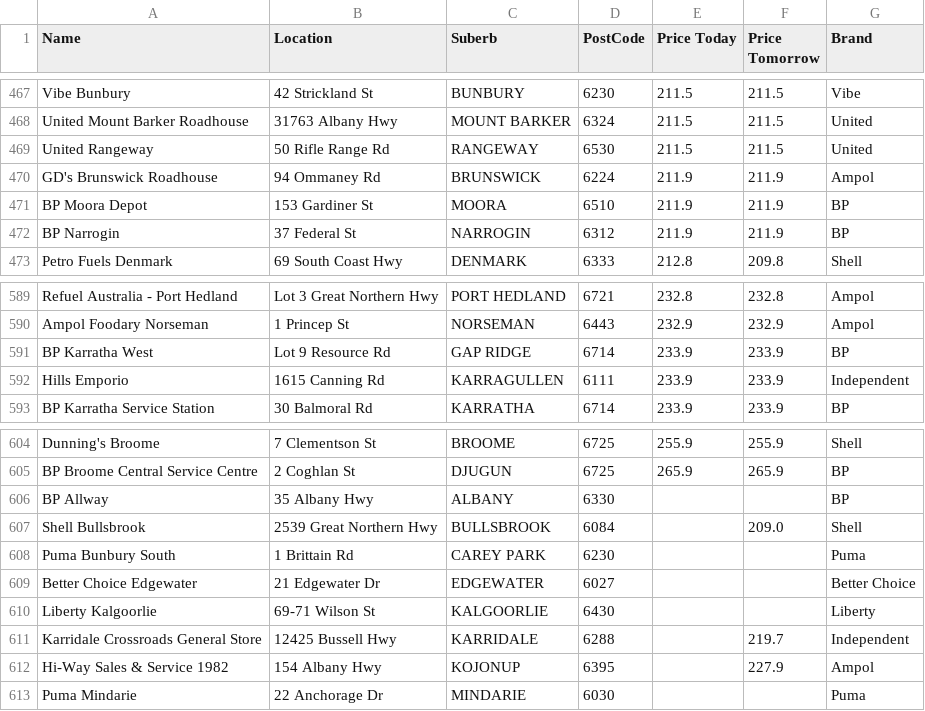
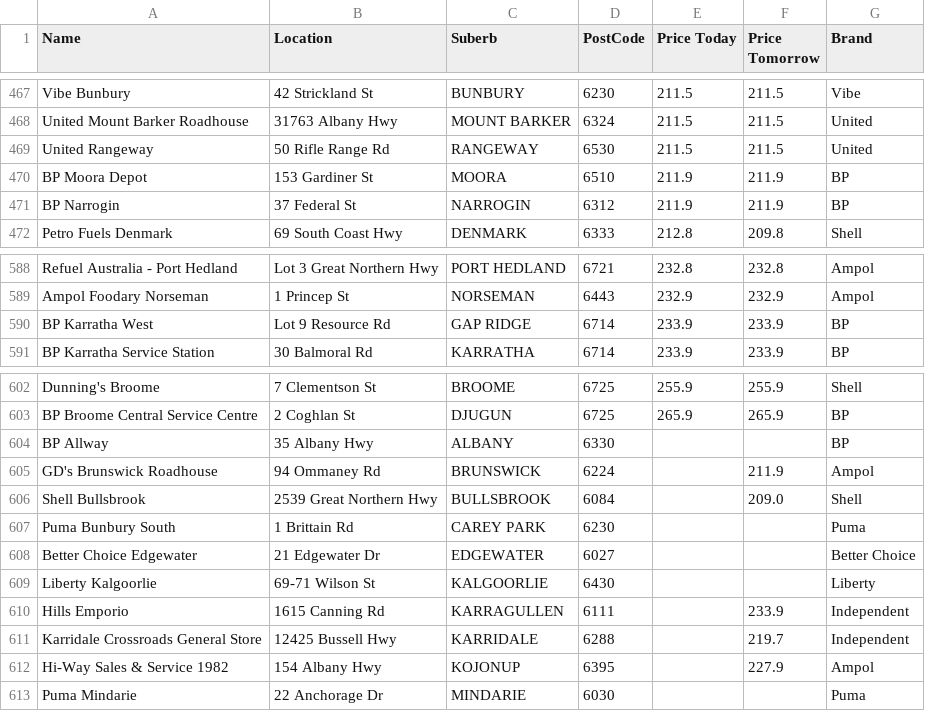
Before and after one commit to Luke3573/WaFuel, a CSV file: WaFuel98.csv, drawn as a sheet; only a part is shown, gaps mark what is left out.

Commit message:
updated

```diff
--- a/WaFuel98.csv
+++ b/WaFuel98.csv
@@ -469,3 +469,2 @@ United Mount Barker Roadhouse,31763 Albany Hwy,MOUNT BARKER,6324,211.5,211.5,Uni
 United Rangeway,50 Rifle Range Rd,RANGEWAY,6530,211.5,211.5,United
-GD's Brunswick Roadhouse,94 Ommaney Rd,BRUNSWICK,6224,211.9,211.9,Ampol
 BP Moora Depot,153 Gardiner St,MOORA,6510,211.9,211.9,BP
@@ -591,3 +590,2 @@ Ampol Foodary Norseman,1 Princep St,NORSEMAN,6443,232.9,232.9,Ampol
 BP Karratha West,Lot 9 Resource Rd,GAP RIDGE,6714,233.9,233.9,BP
-Hills Emporio,1615 Canning Rd,KARRAGULLEN,6111,233.9,233.9,Independent
 BP Karratha Service Station,30 Balmoral Rd,KARRATHA,6714,233.9,233.9,BP
@@ -606,2 +604,3 @@ BP Broome Central Service Centre,2 Coghlan St,DJUGUN,6725,265.9,265.9,BP
 BP Allway,35 Albany Hwy,ALBANY,6330,,,BP
+GD's Brunswick Roadhouse,94 Ommaney Rd,BRUNSWICK,6224,,211.9,Ampol
 Shell Bullsbrook,2539 Great Northern Hwy,BULLSBROOK,6084,,209.0,Shell
@@ -610,2 +609,3 @@ Better Choice Edgewater,21 Edgewater Dr,EDGEWATER,6027,,,Better Choice
 Liberty Kalgoorlie,69-71 Wilson St,KALGOORLIE,6430,,,Liberty
+Hills Emporio,1615 Canning Rd,KARRAGULLEN,6111,,233.9,Independent
 Karridale Crossroads General Store,12425 Bussell Hwy,KARRIDALE,6288,,219.7,Independent
```
